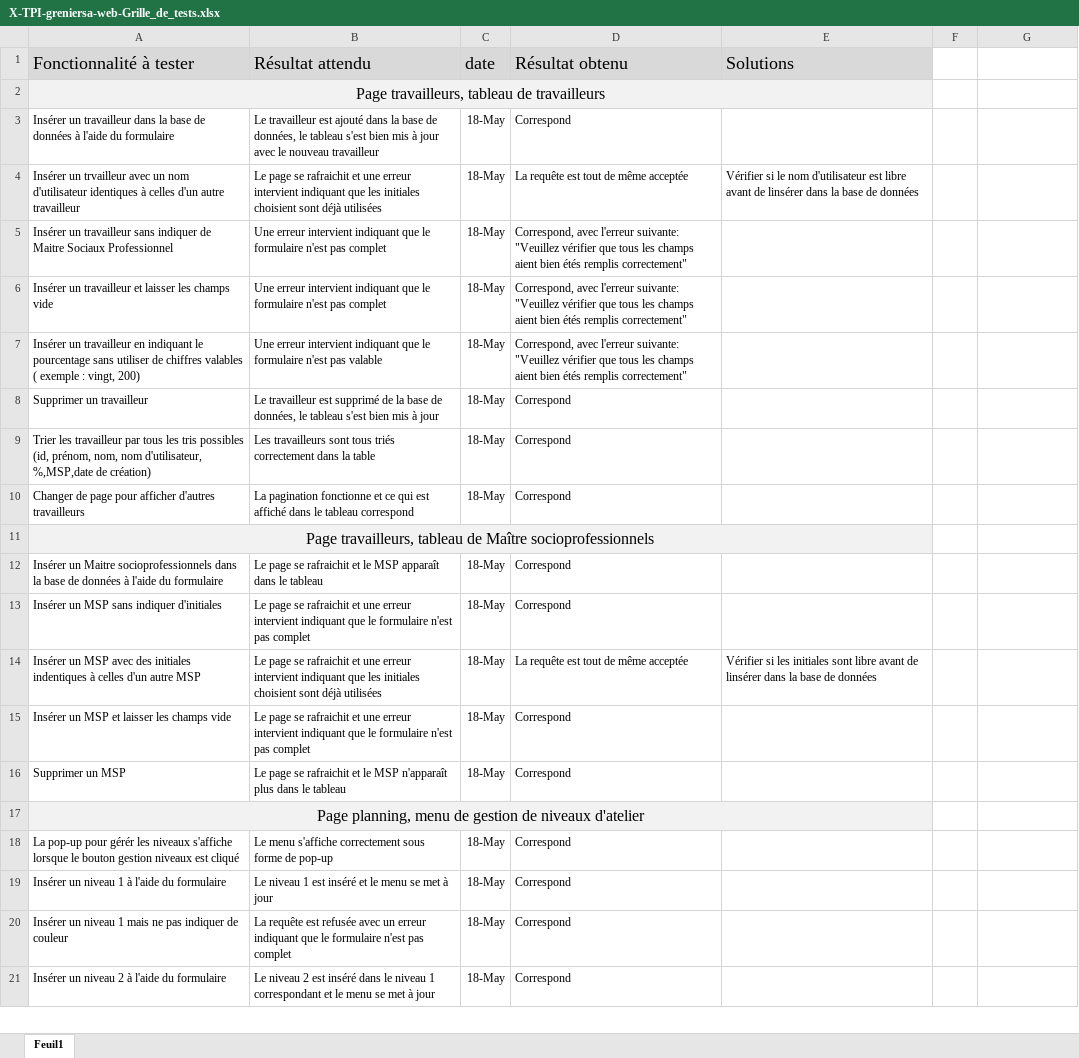
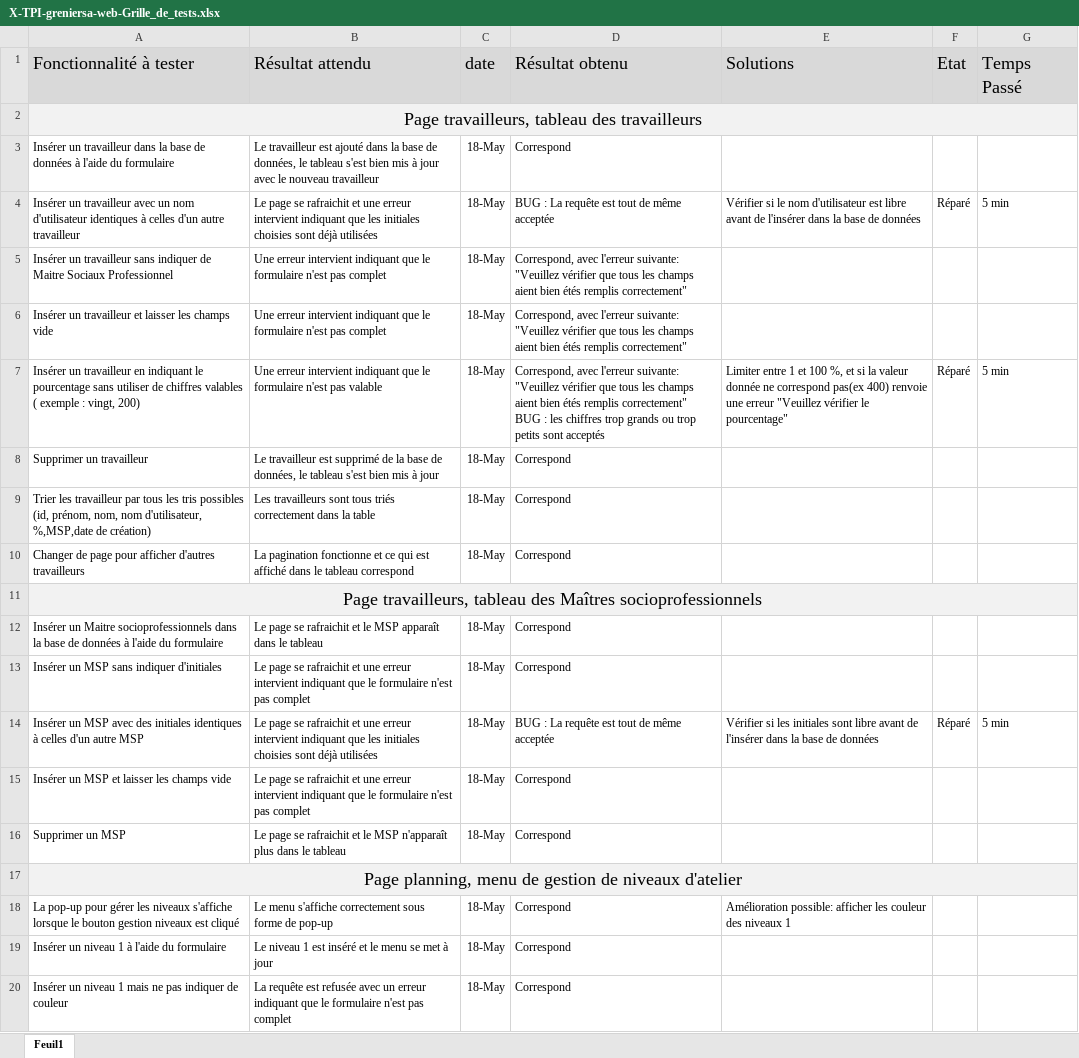
Before and after one commit to SachaGrenier/TPI, an Excel workbook: TPI_files/X-TPI-greniersa-web-Grille_de_tests.xlsx, sheet Feuil1, drawn as a sheet; only a part is shown; the shorter side is filled out with more unchanged rows; values as stored, in another font and other column widths than the file's, no borders; removed rows and columns are numbered as before the commit, all else as after; ↵ is a line break in a cell; the diff covers the shown part only; the diff names each change by its address in the sheet, - before the commit and + after, or states it on an @@ line.

```diff
--- a/TPI_files/X-TPI-greniersa-web-Grille_de_tests.xlsx (sheet Feuil1)
+++ b/TPI_files/X-TPI-greniersa-web-Grille_de_tests.xlsx (sheet Feuil1)
-F1: (empty)
+F1: Etat
-F1:G1 fill: none
+F1:G1 fill: #D9D9D9
-G1: (empty)
+G1: Temps Passé
-A2 (Fonctionnalité à tester): Page travailleurs, tableau de travailleurs
+A2 (Fonctionnalité à tester): Page travailleurs, tableau des travailleurs
@@ A2 text size: larger @@
-A2:E2 merged
+A2:G2 merged
-F2:G2 fill: none
+F2:G2 fill: #F2F2F2
-A4 (Fonctionnalité à tester): Insérer un trvailleur avec un…
+A4 (Fonctionnalité à tester): Insérer un travailleur avec un…
-B4 (Résultat attendu): …les initiales choisient sont déjà…
+B4 (Résultat attendu): …les initiales choisies sont déjà…
-D4 (Résultat obtenu): La requête est tout de même acceptée
+D4 (Résultat obtenu): BUG : La requête est tout de même acceptée
-E4 (Solutions): …avant de linsérer dans la…
+E4 (Solutions): …avant de l'insérer dans la…
-F4 (Etat): (empty)
+F4 (Etat): Réparé
-G4 (Temps Passé): (empty)
+G4 (Temps Passé): 5 min
-D7 (Résultat obtenu): …remplis correctement"
+D7 (Résultat obtenu): …remplis correctement" ↵ BUG : les chiffres trop grands ou trop petits sont acceptés
-E7 (Solutions): (empty)
+E7 (Solutions): Limiter entre 1 et 100 %, et si la valeur donnée ne correspond pas(ex 400) renvoie une erreur "Veuillez vérifier le pourcentage"
-F7 (Etat): (empty)
+F7 (Etat): Réparé
-G7 (Temps Passé): (empty)
+G7 (Temps Passé): 5 min
-A11 (Fonctionnalité à tester): …travailleurs, tableau de Maître socioprofessionnels
+A11 (Fonctionnalité à tester): …travailleurs, tableau des Maîtres socioprofessionnels
@@ A11 text size: larger @@
-A11:E11 merged
+A11:G11 merged
-F11:G11 fill: none
+F11:G11 fill: #F2F2F2
-A14 (Fonctionnalité à tester): …des initiales indentiques à celles…
+A14 (Fonctionnalité à tester): …des initiales identiques à celles…
-B14 (Résultat attendu): …les initiales choisient sont déjà…
+B14 (Résultat attendu): …les initiales choisies sont déjà…
-D14 (Résultat obtenu): La requête est tout de même acceptée
+D14 (Résultat obtenu): BUG : La requête est tout de même acceptée
-E14 (Solutions): …avant de linsérer dans la…
+E14 (Solutions): …avant de l'insérer dans la…
-F14 (Etat): (empty)
+F14 (Etat): Réparé
-G14 (Temps Passé): (empty)
+G14 (Temps Passé): 5 min
@@ A17 text size: larger @@
-A17:E17 merged
+A17:G17 merged
-F17:G17 fill: none
+F17:G17 fill: #F2F2F2
-A18 (Fonctionnalité à tester): …pop-up pour gérér les niveaux…
+A18 (Fonctionnalité à tester): …pop-up pour gérer les niveaux…
-E18 (Solutions): (empty)
+E18 (Solutions): Amélioration possible: afficher les couleur des niveaux 1
```
Also changed, not shown: 16 added rows elsewhere in this sheet, TPI_files/T-TPI-greniersa-web-JDT.xlsm, 3 other files.
